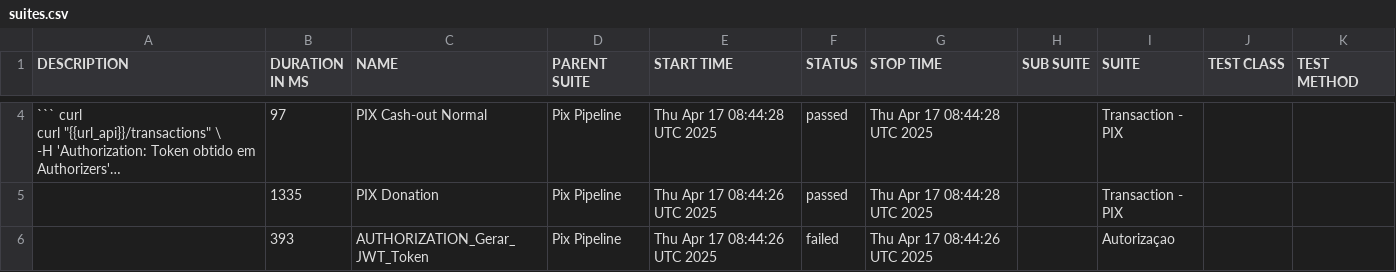
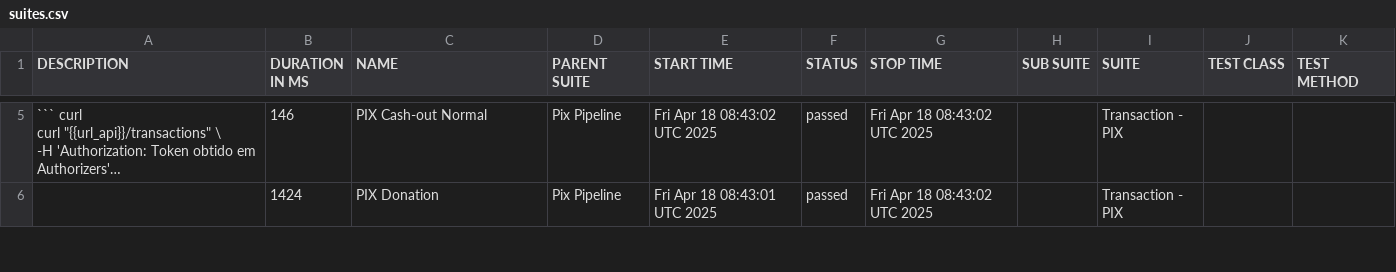
Before and after one commit to OrbitallAPI/Orbitall-API-Pipeline, a CSV file: allure-report/data/suites.csv, drawn as a sheet; only a part is shown, gaps mark what is left out; long unchanged cells end in …; removed rows and columns are numbered as before the commit, all else as after; the diff covers the shown part only; the diff names each change by its address in the sheet, - before the commit and + after, or states it on an @@ line.

```diff
--- a/allure-report/data/suites.csv
+++ b/allure-report/data/suites.csv
-B5 (DURATION IN MS): 97
+B5 (DURATION IN MS): 146
-E5 (START TIME): Thu Apr 17 08:44:28 UTC 2025
+E5 (START TIME): Fri Apr 18 08:43:02 UTC 2025
-G5:G6 (STOP TIME): Thu Apr 17 08:44:28 UTC 2025
+G5:G6 (STOP TIME): Fri Apr 18 08:43:02 UTC 2025
-B6 (DURATION IN MS): 1335
+B6 (DURATION IN MS): 1424
-E6 (START TIME): Thu Apr 17 08:44:26 UTC 2025
+E6 (START TIME): Fri Apr 18 08:43:01 UTC 2025
-row 6:  | 393 | AUTHORIZATION_Gerar_JWT_Token | Pix Pipeline | Thu Apr 17 08:44:26 UTC 2025 | failed | Thu Apr 17 08:44:26 UTC 2025 |  | Autorizaçao
```
Also changed, not shown: 3 added rows, 2 removed rows and 3 edited cells elsewhere in this file, 53 other files.
